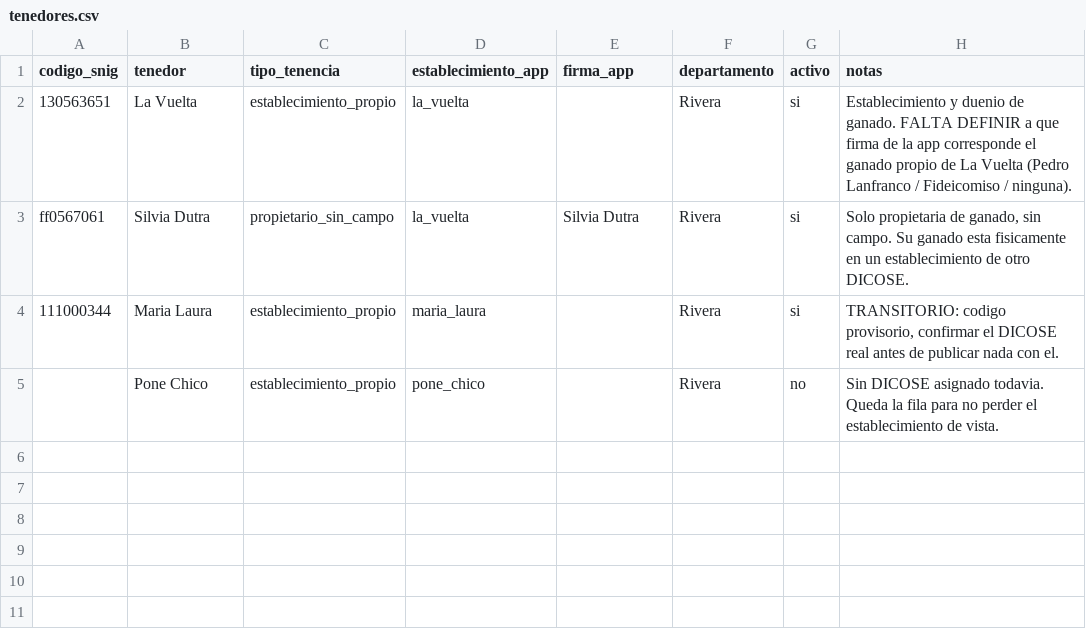
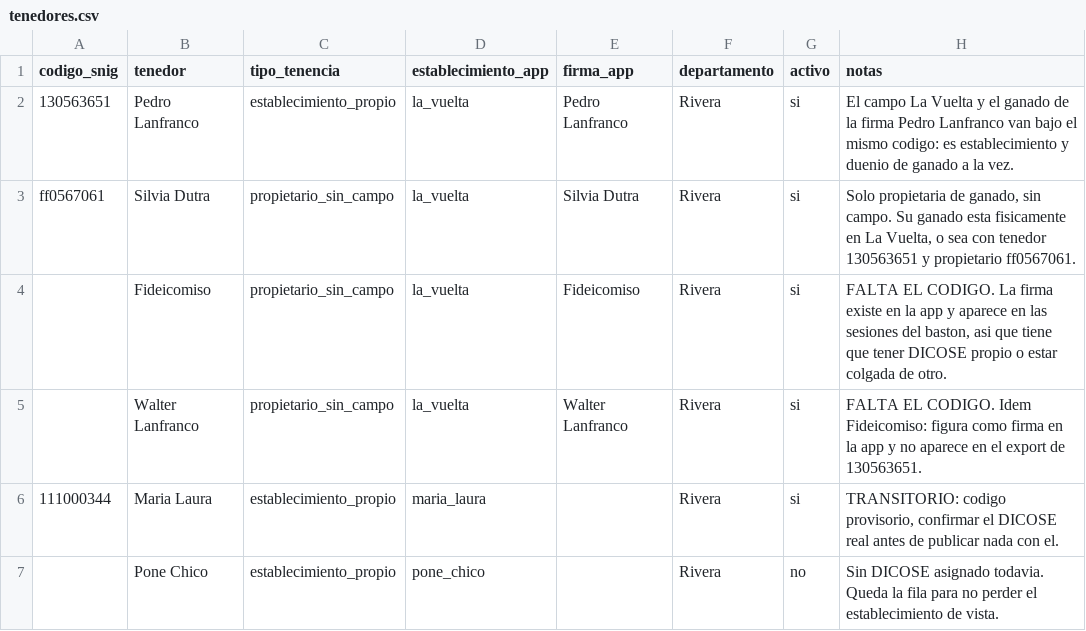
Before and after one commit to pedrolanfranco-collab/potreros, a CSV file: scripts/snig/tenedores.csv, drawn as a sheet.

```diff
--- a/scripts/snig/tenedores.csv
+++ b/scripts/snig/tenedores.csv
@@ -1,4 +1,6 @@
 codigo_snig,tenedor,tipo_tenencia,establecimiento_app,firma_app,departamento,activo,notas
-130563651,La Vuelta,establecimiento_propio,la_vuelta,,Rivera,si,"Establecimiento y duenio de ganado. FALTA DEFINIR a que firma de la app corresponde el ganado propio de La Vuelta (Pedro Lanfranco / Fideicomiso / ninguna)."
-ff0567061,Silvia Dutra,propietario_sin_campo,la_vuelta,Silvia Dutra,Rivera,si,"Solo propietaria de ganado, sin campo. Su ganado esta fisicamente en un establecimiento de otro DICOSE."
+130563651,Pedro Lanfranco,establecimiento_propio,la_vuelta,Pedro Lanfranco,Rivera,si,"El campo La Vuelta y el ganado de la firma Pedro Lanfranco van bajo el mismo codigo: es establecimiento y duenio de ganado a la vez."
+ff0567061,Silvia Dutra,propietario_sin_campo,la_vuelta,Silvia Dutra,Rivera,si,"Solo propietaria de ganado, sin campo. Su ganado esta fisicamente en La Vuelta, o sea con tenedor 130563651 y propietario ff0567061."
+,Fideicomiso,propietario_sin_campo,la_vuelta,Fideicomiso,Rivera,si,"FALTA EL CODIGO. La firma existe en la app y aparece en las sesiones del baston, asi que tiene que tener DICOSE propio o estar colgada de otro."
+,Walter Lanfranco,propietario_sin_campo,la_vuelta,Walter Lanfranco,Rivera,si,"FALTA EL CODIGO. Idem Fideicomiso: figura como firma en la app y no aparece en el export de 130563651."
 111000344,Maria Laura,establecimiento_propio,maria_laura,,Rivera,si,"TRANSITORIO: codigo provisorio, confirmar el DICOSE real antes de publicar nada con el."
```
